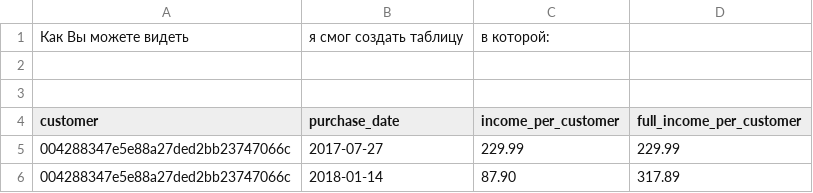
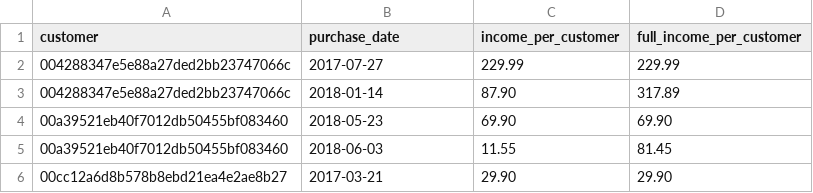
Before and after one commit to hediogenes/SQL-Window_Function, a CSV file: Результат.csv, drawn as a sheet; only a part is shown; the shorter side is filled out with more unchanged rows.

Commit message:
Update Результат.csv

```diff
--- a/Результат.csv
+++ b/Результат.csv
@@ -1,4 +1 @@
-Как Вы можете видеть, я смог создать таблицу, в которой:
-
-
 "customer","purchase_date","income_per_customer","full_income_per_customer"
```
